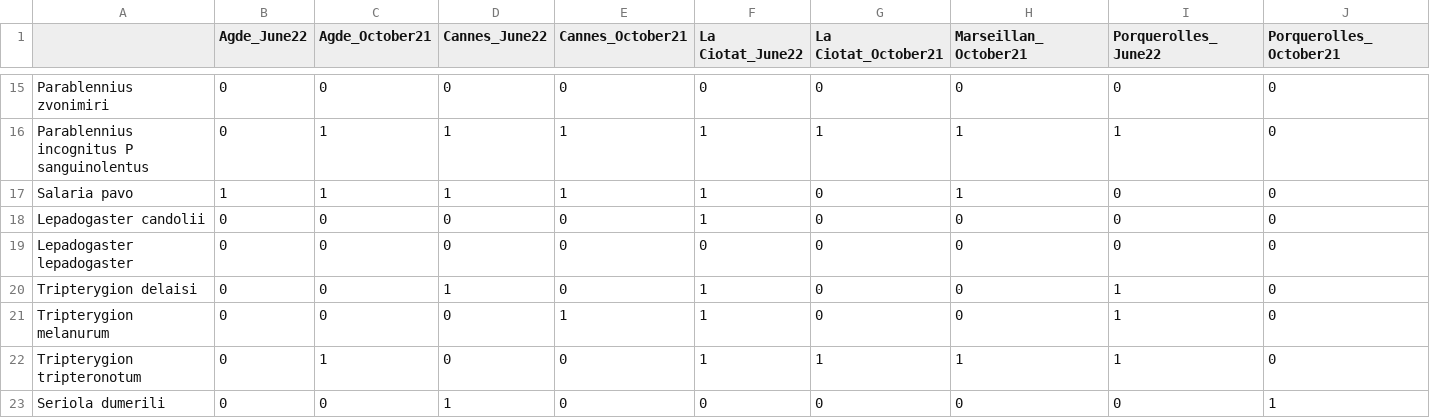
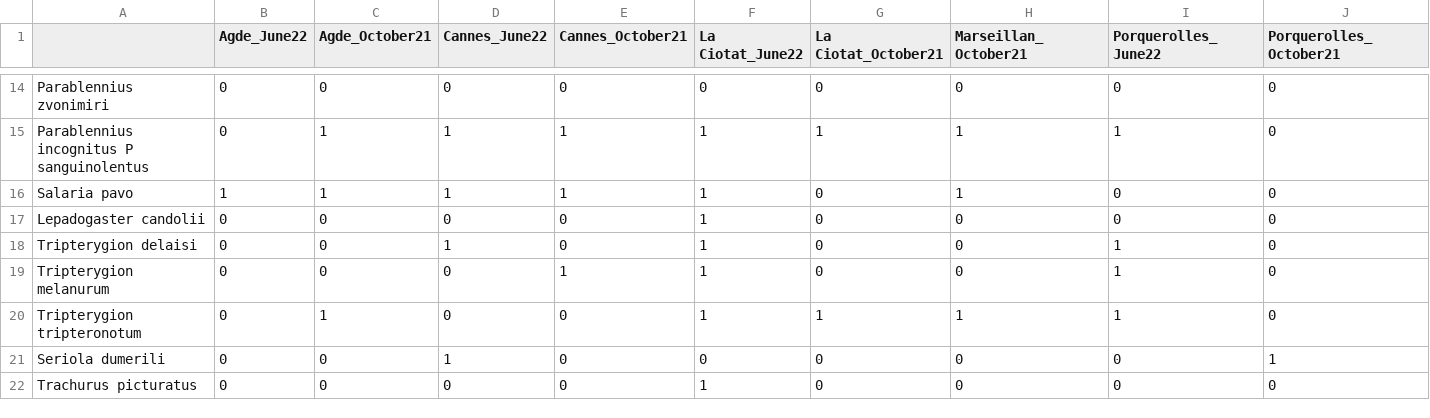
Before and after one commit to lmathon/Med_Port_eDNA, a CSV file: 01_Analyses_teleo/00_data/teleo_presence_per_port_per_season.csv, drawn as a sheet; only a part is shown, gaps mark what is left out; the shorter side is filled out with more unchanged rows; rows hold the shown columns only; the diff covers the shown part only; the diff names each change by its address in the sheet, - before the commit and + after, or states it on an @@ line.

Commit message:
update indicators with new species list

```diff
--- a/01_Analyses_teleo/00_data/teleo_presence_per_port_per_season.csv
+++ b/01_Analyses_teleo/00_data/teleo_presence_per_port_per_season.csv
-row 19: Lepadogaster lepadogaster | 0 | 0 | 0 | 0 | 0 | 0 | 0 | 0 | 0
```
Also changed, not shown: 13 removed rows and 4 edited cells elsewhere in this file, 01_Analyses_teleo/00_data/Indicators_ports_2022_per_filter.csv, 01_Analyses_teleo/00_data/indicators_ports_2022_per_port.csv, 4 other files.
